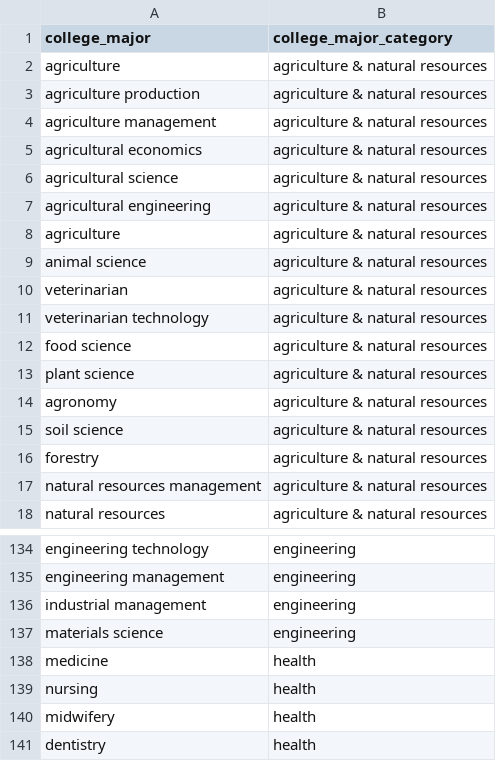
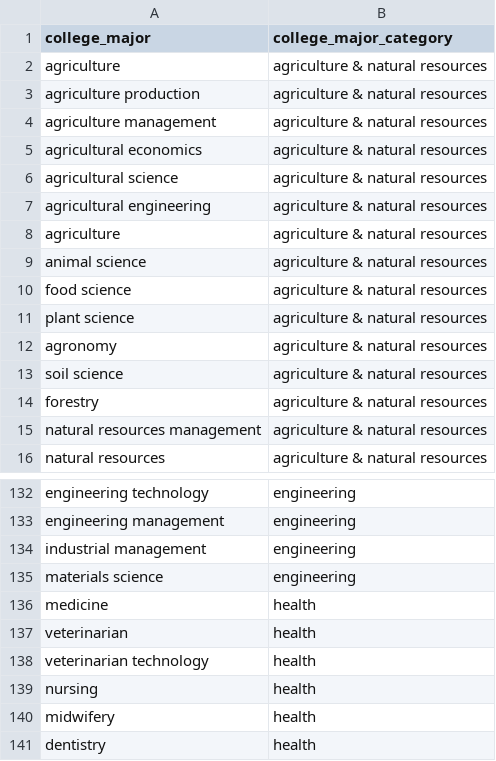
Before and after one commit to brendanmcc02/masters-thesis, a TSV file: datasets/open-psychometrics/filter_data/filtered_college_majors_2012_usa.tsv, drawn as a sheet; only a part is shown, gaps mark what is left out; removed rows and columns are numbered as before the commit, all else as after; the diff names each change by its address in the sheet, - before the commit and + after, or states it on an @@ line.

Commit message:
nvm reclassing vet as health, makes more sense. animal science is agriculture-focused

```diff
--- a/datasets/open-psychometrics/filter_data/filtered_college_majors_2012_usa.tsv
+++ b/datasets/open-psychometrics/filter_data/filtered_college_majors_2012_usa.tsv
-row 10: veterinarian | agriculture & natural resources
-row 11: veterinarian technology | agriculture & natural resources
+row 137: veterinarian | health
+row 138: veterinarian technology | health
```
Also changed, not shown: datasets/open-psychometrics/clean_aggregated_riasec_college_major_categories.tsv, 4 other files.
